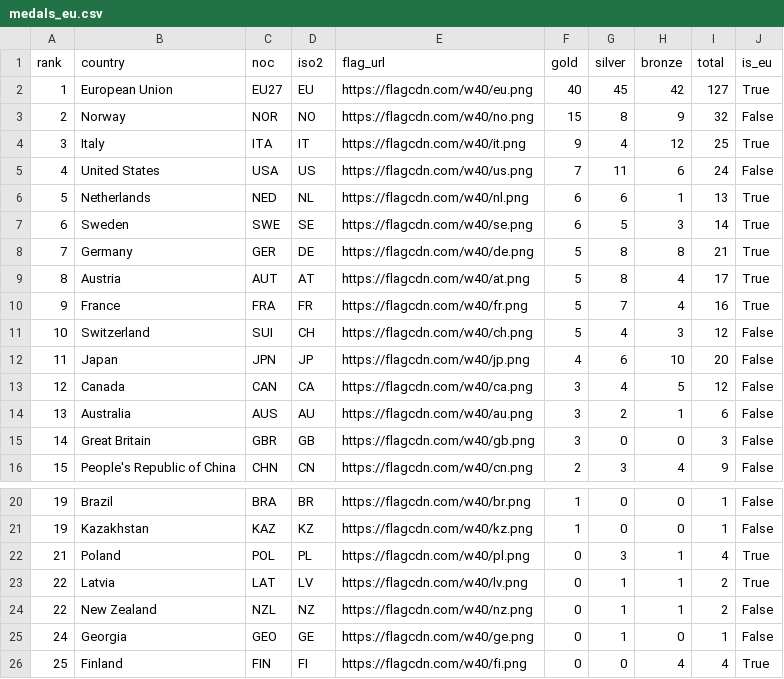
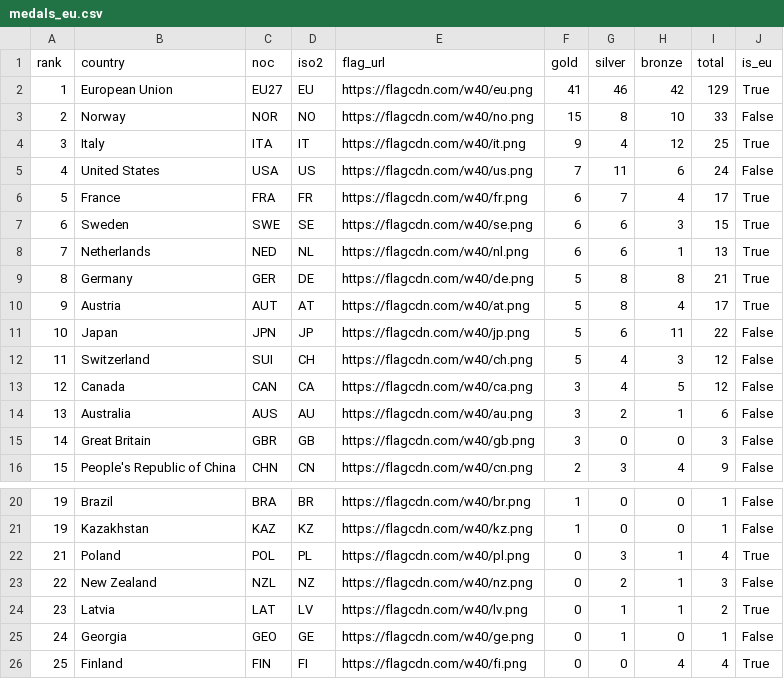
Before and after one commit to Eddimed/medal_table_tweaked, a CSV file: data/medals_eu.csv, drawn as a sheet; only a part is shown, gaps mark what is left out.

```diff
--- a/data/medals_eu.csv
+++ b/data/medals_eu.csv
@@ -1,13 +1,13 @@
 rank,country,noc,iso2,flag_url,gold,silver,bronze,total,is_eu
-1,European Union,EU27,EU,https://flagcdn.com/w40/eu.png,40,45,42,127,True
-2,Norway,NOR,NO,https://flagcdn.com/w40/no.png,15,8,9,32,False
+1,European Union,EU27,EU,https://flagcdn.com/w40/eu.png,41,46,42,129,True
+2,Norway,NOR,NO,https://flagcdn.com/w40/no.png,15,8,10,33,False
 3,Italy,ITA,IT,https://flagcdn.com/w40/it.png,9,4,12,25,True
 4,United States,USA,US,https://flagcdn.com/w40/us.png,7,11,6,24,False
-5,Netherlands,NED,NL,https://flagcdn.com/w40/nl.png,6,6,1,13,True
-6,Sweden,SWE,SE,https://flagcdn.com/w40/se.png,6,5,3,14,True
-7,Germany,GER,DE,https://flagcdn.com/w40/de.png,5,8,8,21,True
-8,Austria,AUT,AT,https://flagcdn.com/w40/at.png,5,8,4,17,True
-9,France,FRA,FR,https://flagcdn.com/w40/fr.png,5,7,4,16,True
-10,Switzerland,SUI,CH,https://flagcdn.com/w40/ch.png,5,4,3,12,False
-11,Japan,JPN,JP,https://flagcdn.com/w40/jp.png,4,6,10,20,False
+5,France,FRA,FR,https://flagcdn.com/w40/fr.png,6,7,4,17,True
+6,Sweden,SWE,SE,https://flagcdn.com/w40/se.png,6,6,3,15,True
+7,Netherlands,NED,NL,https://flagcdn.com/w40/nl.png,6,6,1,13,True
+8,Germany,GER,DE,https://flagcdn.com/w40/de.png,5,8,8,21,True
+9,Austria,AUT,AT,https://flagcdn.com/w40/at.png,5,8,4,17,True
+10,Japan,JPN,JP,https://flagcdn.com/w40/jp.png,5,6,11,22,False
+11,Switzerland,SUI,CH,https://flagcdn.com/w40/ch.png,5,4,3,12,False
 12,Canada,CAN,CA,https://flagcdn.com/w40/ca.png,3,4,5,12,False
@@ -22,4 +22,4 @@ rank,country,noc,iso2,flag_url,gold,silver,bronze,total,is_eu
 21,Poland,POL,PL,https://flagcdn.com/w40/pl.png,0,3,1,4,True
-22,Latvia,LAT,LV,https://flagcdn.com/w40/lv.png,0,1,1,2,True
-22,New Zealand,NZL,NZ,https://flagcdn.com/w40/nz.png,0,1,1,2,False
+22,New Zealand,NZL,NZ,https://flagcdn.com/w40/nz.png,0,2,1,3,False
+23,Latvia,LAT,LV,https://flagcdn.com/w40/lv.png,0,1,1,2,True
 24,Georgia,GEO,GE,https://flagcdn.com/w40/ge.png,0,1,0,1,False
```
Also changed, not shown: 2 other files.
